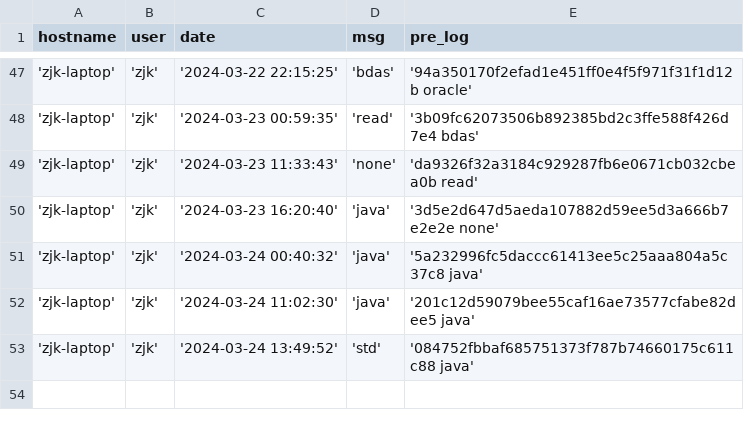
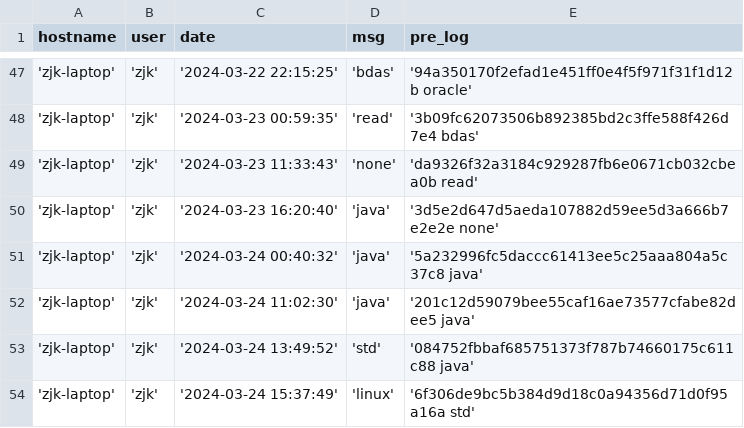
Before and after one commit to creatern/NoteBook, a CSV file: ilog/igit_log.csv, drawn as a sheet; only a part is shown, gaps mark what is left out.

```diff
--- a/ilog/igit_log.csv
+++ b/ilog/igit_log.csv
@@ -53 +53,2 @@ hostname,user,date,msg,pre_log
 'zjk-laptop','zjk','2024-03-24 13:49:52','std','084752fbbaf685751373f787b74660175c611c88 java'
+'zjk-laptop','zjk','2024-03-24 15:37:49','linux','6f306de9bc5b384d9d18c0a94356d71d0f95a16a std'
```
Also changed, not shown: ilog/igit_log_local.csv, 6 other files.
